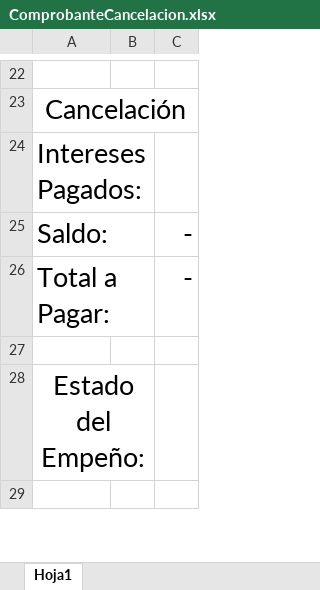
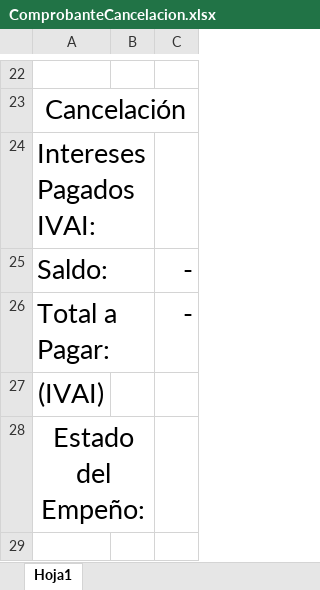
Before and after one commit to ShenLong03/Empe-o, an Excel workbook: Empeño.WindowsForms/Empeños/Comprobantes/ComprobanteCancelacion.xlsx, sheet Hoja1, drawn as a sheet; only a part is shown, gaps mark what is left out; values as stored, in another font and other column widths than the file's, no borders; the diff names each change by its address in the sheet, - before the commit and + after, or states it on an @@ line.

```diff
--- a/Empeño.WindowsForms/Empeños/Comprobantes/ComprobanteCancelacion.xlsx (sheet Hoja1)
+++ b/Empeño.WindowsForms/Empeños/Comprobantes/ComprobanteCancelacion.xlsx (sheet Hoja1)
-A24: Intereses Pagados:
+A24: Intereses Pagados IVAI:
-A27: (empty)
+A27: (IVAI)
```
Also changed, not shown: Empeño.WindowsForms/Empeños/Comprobantes/Cierre.xlsx, Empeño.WindowsForms/Empeños/Comprobantes/ComprobanteAnulacion.xlsx, 24 other files.
